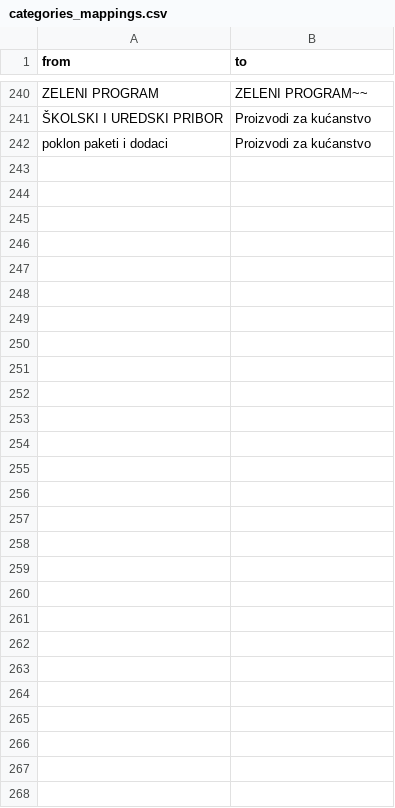
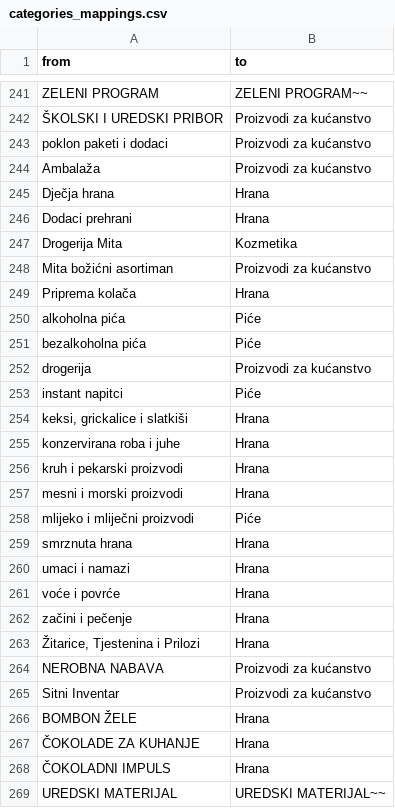
Before and after one commit to usporedicijene/mappings, a CSV file: categories_mappings.csv, drawn as a sheet; only a part is shown, gaps mark what is left out; the diff covers the shown part only.

Commit message:
update mappings

```diff
--- a/categories_mappings.csv
+++ b/categories_mappings.csv
@@ -242 +243,27 @@ ZELENI PROGRAM;ZELENI PROGRAM~~
 poklon paketi i dodaci;Proizvodi za kućanstvo
+Ambalaža;Proizvodi za kućanstvo
+Dječja hrana;Hrana
+Dodaci prehrani;Hrana
+Drogerija Mita;Kozmetika
+Mita božićni asortiman;Proizvodi za kućanstvo
+Priprema kolača;Hrana
+alkoholna pića;Piće
+bezalkoholna pića;Piće
+drogerija;Proizvodi za kućanstvo
+instant napitci;Piće
+keksi, grickalice i slatkiši;Hrana
+konzervirana roba i juhe;Hrana
+kruh i pekarski proizvodi;Hrana
+mesni i morski proizvodi;Hrana
+mlijeko i mliječni proizvodi;Piće
+smrznuta hrana;Hrana
+umaci i namazi;Hrana
+voće i povrće;Hrana
+začini i pečenje;Hrana
+Žitarice, Tjestenina i Prilozi;Hrana
+NEROBNA NABAVA;Proizvodi za kućanstvo
+Sitni Inventar;Proizvodi za kućanstvo
+BOMBON ŽELE;Hrana
+ČOKOLADE ZA KUHANJE;Hrana
+ČOKOLADNI IMPULS;Hrana
+UREDSKI MATERIJAL;UREDSKI MATERIJAL~~
```
Also changed, not shown: 1 added row elsewhere in this file, cities_mappings.csv.
